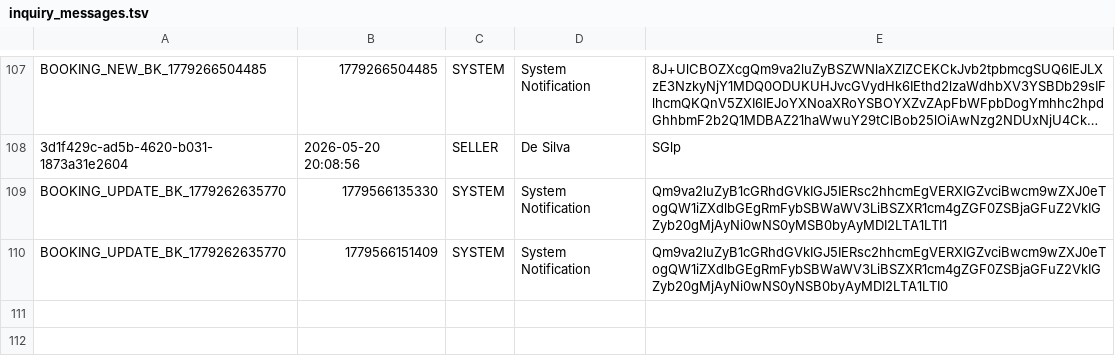
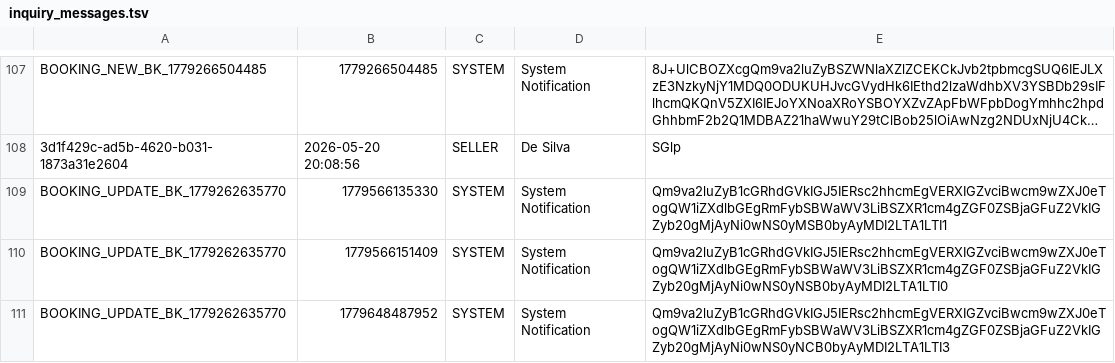
Before and after one commit to IT25103795/Real-Estate-Property-Portal-G32, a TSV file: src/main/webapp/WEB-INF/inquiry_messages.tsv, drawn as a sheet; only a part is shown, gaps mark what is left out; long unchanged cells end in ….

```diff
--- a/src/main/webapp/WEB-INF/inquiry_messages.tsv
+++ b/src/main/webapp/WEB-INF/inquiry_messages.tsv
@@ -110 +110,2 @@ BOOKING_UPDATE_BK_1779262635770	1779566135330	SYSTEM	System Notification	Qm9va2l
 BOOKING_UPDATE_BK_1779262635770	1779566151409	SYSTEM	System Notification	Qm9va2luZyB1cGRhdGVkIGJ5IERsc2hhcmEgVERXIGZvciBwcm9wZXJ0eTogQW1iZXdlbGEgRmFybSBWaWV3LiBSZXR1cm4gZGF0ZSBjaGFuZ2VkIGZyb20gMjAyNi0wNS0yNSB0byAyMDI2LTA1LTI0
+BOOKING_UPDATE_BK_1779262635770	1779648487952	SYSTEM	System Notification	Qm9va2luZyB1cGRhdGVkIGJ5IERsc2hhcmEgVERXIGZvciBwcm9wZXJ0eTogQW1iZXdlbGEgRmFybSBWaWV3LiBSZXR1cm4gZGF0ZSBjaGFuZ2VkIGZyb20gMjAyNi0wNS0yNCB0byAyMDI2LTA1LTI3
```
Also changed, not shown: src/main/webapp/WEB-INF/inquiry_reads.tsv, 5 other files.
